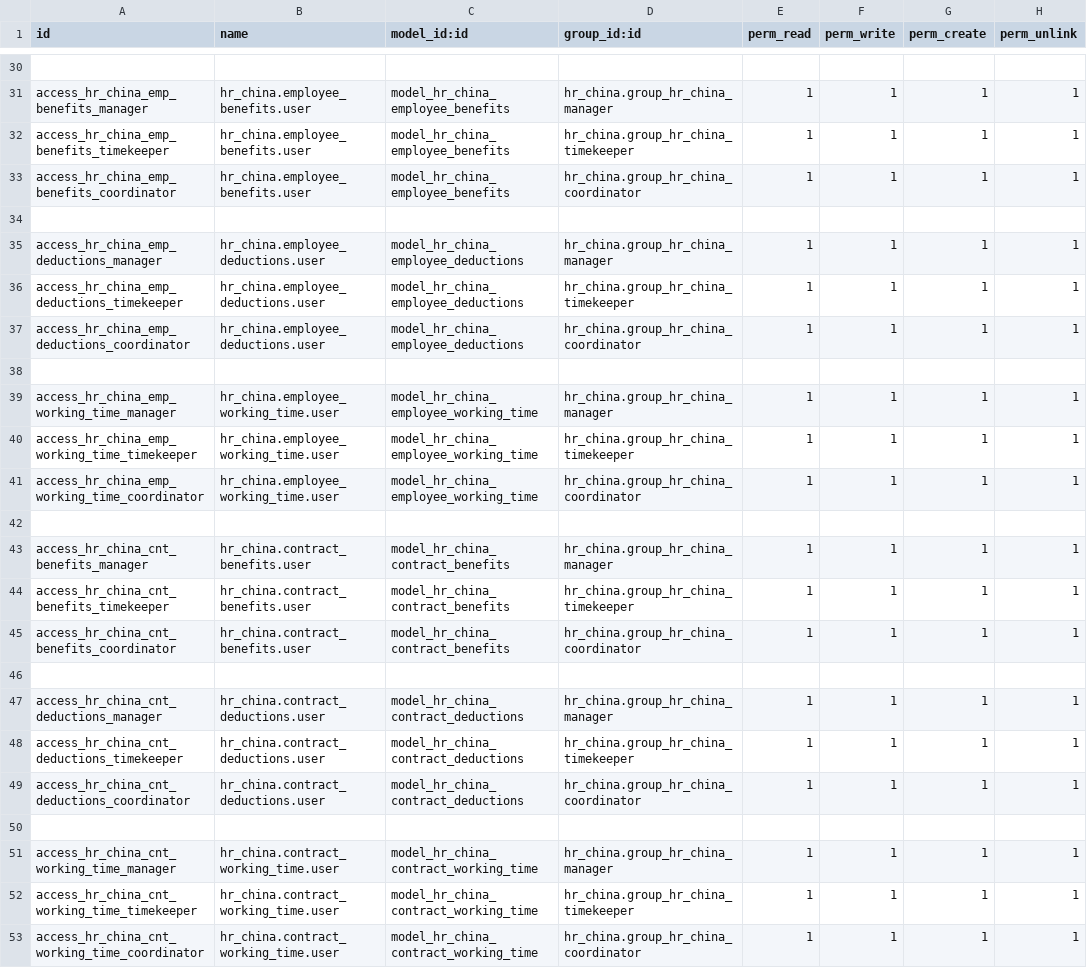
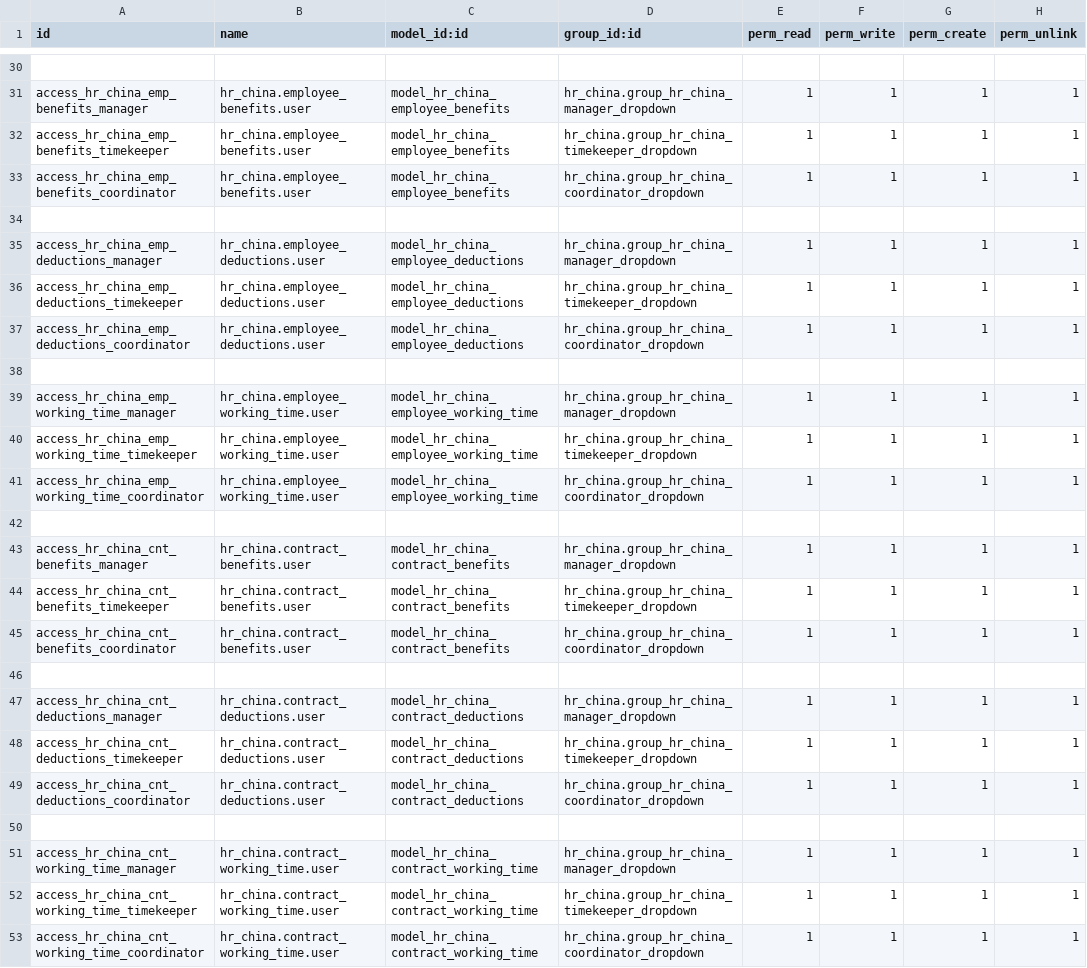
Before and after one commit to techandthrottle/odoo_hr_module, a CSV file: security/ir.model.access.csv, drawn as a sheet; only a part is shown, gaps mark what is left out; the diff covers the shown part only; the diff names each change by its address in the sheet, - before the commit and + after, or states it on an @@ line.

Commit message:
HR China - SPRINT 2 Access Rights Fix

```diff
--- a/security/ir.model.access.csv
+++ b/security/ir.model.access.csv
-D31 (group_id:id): hr_china.group_hr_china_manager
+D31 (group_id:id): hr_china.group_hr_china_manager_dropdown
-D32 (group_id:id): hr_china.group_hr_china_timekeeper
+D32 (group_id:id): hr_china.group_hr_china_timekeeper_dropdown
-D33 (group_id:id): hr_china.group_hr_china_coordinator
+D33 (group_id:id): hr_china.group_hr_china_coordinator_dropdown
-D35 (group_id:id): hr_china.group_hr_china_manager
+D35 (group_id:id): hr_china.group_hr_china_manager_dropdown
-D36 (group_id:id): hr_china.group_hr_china_timekeeper
+D36 (group_id:id): hr_china.group_hr_china_timekeeper_dropdown
-D37 (group_id:id): hr_china.group_hr_china_coordinator
+D37 (group_id:id): hr_china.group_hr_china_coordinator_dropdown
-D39 (group_id:id): hr_china.group_hr_china_manager
+D39 (group_id:id): hr_china.group_hr_china_manager_dropdown
-D40 (group_id:id): hr_china.group_hr_china_timekeeper
+D40 (group_id:id): hr_china.group_hr_china_timekeeper_dropdown
-D41 (group_id:id): hr_china.group_hr_china_coordinator
+D41 (group_id:id): hr_china.group_hr_china_coordinator_dropdown
-D43 (group_id:id): hr_china.group_hr_china_manager
+D43 (group_id:id): hr_china.group_hr_china_manager_dropdown
-D44 (group_id:id): hr_china.group_hr_china_timekeeper
+D44 (group_id:id): hr_china.group_hr_china_timekeeper_dropdown
-D45 (group_id:id): hr_china.group_hr_china_coordinator
+D45 (group_id:id): hr_china.group_hr_china_coordinator_dropdown
-D47 (group_id:id): hr_china.group_hr_china_manager
+D47 (group_id:id): hr_china.group_hr_china_manager_dropdown
-D48 (group_id:id): hr_china.group_hr_china_timekeeper
+D48 (group_id:id): hr_china.group_hr_china_timekeeper_dropdown
-D49 (group_id:id): hr_china.group_hr_china_coordinator
+D49 (group_id:id): hr_china.group_hr_china_coordinator_dropdown
-D51 (group_id:id): hr_china.group_hr_china_manager
+D51 (group_id:id): hr_china.group_hr_china_manager_dropdown
-D52 (group_id:id): hr_china.group_hr_china_timekeeper
+D52 (group_id:id): hr_china.group_hr_china_timekeeper_dropdown
-D53 (group_id:id): hr_china.group_hr_china_coordinator
+D53 (group_id:id): hr_china.group_hr_china_coordinator_dropdown
```
Also changed, not shown: 21 edited cells elsewhere in this file, 1 other file.
